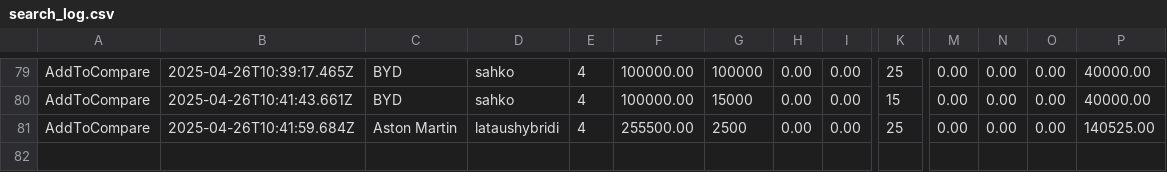
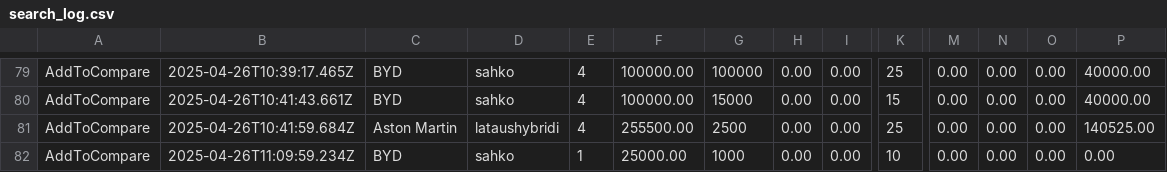
Before and after one commit to ArtoVuori/autollehinta, a CSV file: search_log.csv, drawn as a sheet; only a part is shown, gaps mark what is left out; rows hold the shown columns only; the diff names each change by its address in the sheet, - before the commit and + after, or states it on an @@ line.

```diff
--- a/search_log.csv
+++ b/search_log.csv
+row 82: AddToCompare | 2025-04-26T11:09:59.234Z | BYD | sahko | 1 | 25000.00 | 1000 | 0.00 | 0.00 | 10 | 0.00 | 0.00 | 0.00 | 0.00
```
Also changed, not shown: 4 other files.
